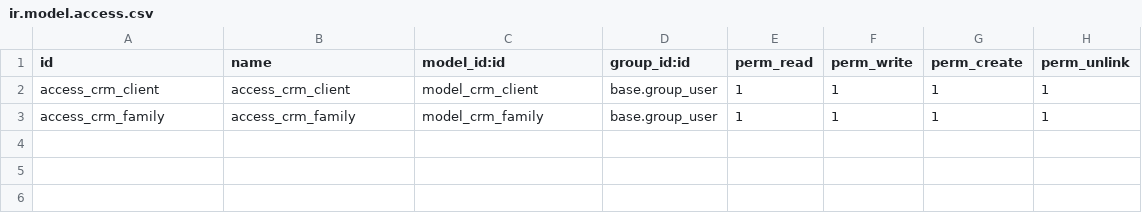
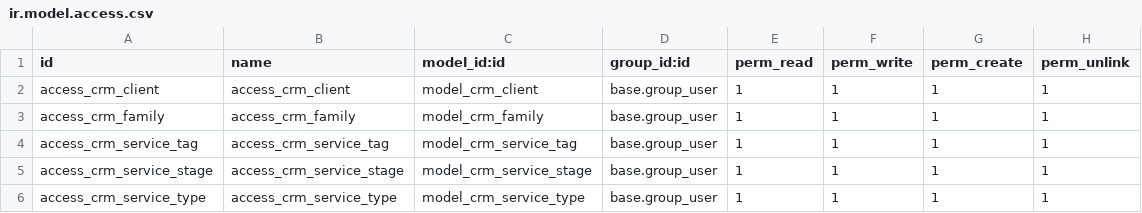
Before and after one commit to priyaguntupalli5/mo_custom_crm_clients, a CSV file: custom_crm_client/security/ir.model.access.csv, drawn as a sheet.

```diff
--- a/custom_crm_client/security/ir.model.access.csv
+++ b/custom_crm_client/security/ir.model.access.csv
@@ -3 +3,4 @@ access_crm_client,access_crm_client,model_crm_client,base.group_user,1,1,1,1
 access_crm_family,access_crm_family,model_crm_family,base.group_user,1,1,1,1
+access_crm_service_tag,access_crm_service_tag,model_crm_service_tag,base.group_user,1,1,1,1
+access_crm_service_stage,access_crm_service_stage,model_crm_service_stage,base.group_user,1,1,1,1
+access_crm_service_type,access_crm_service_type,model_crm_service_type,base.group_user,1,1,1,1
```
Also changed, not shown: 14 other files.
